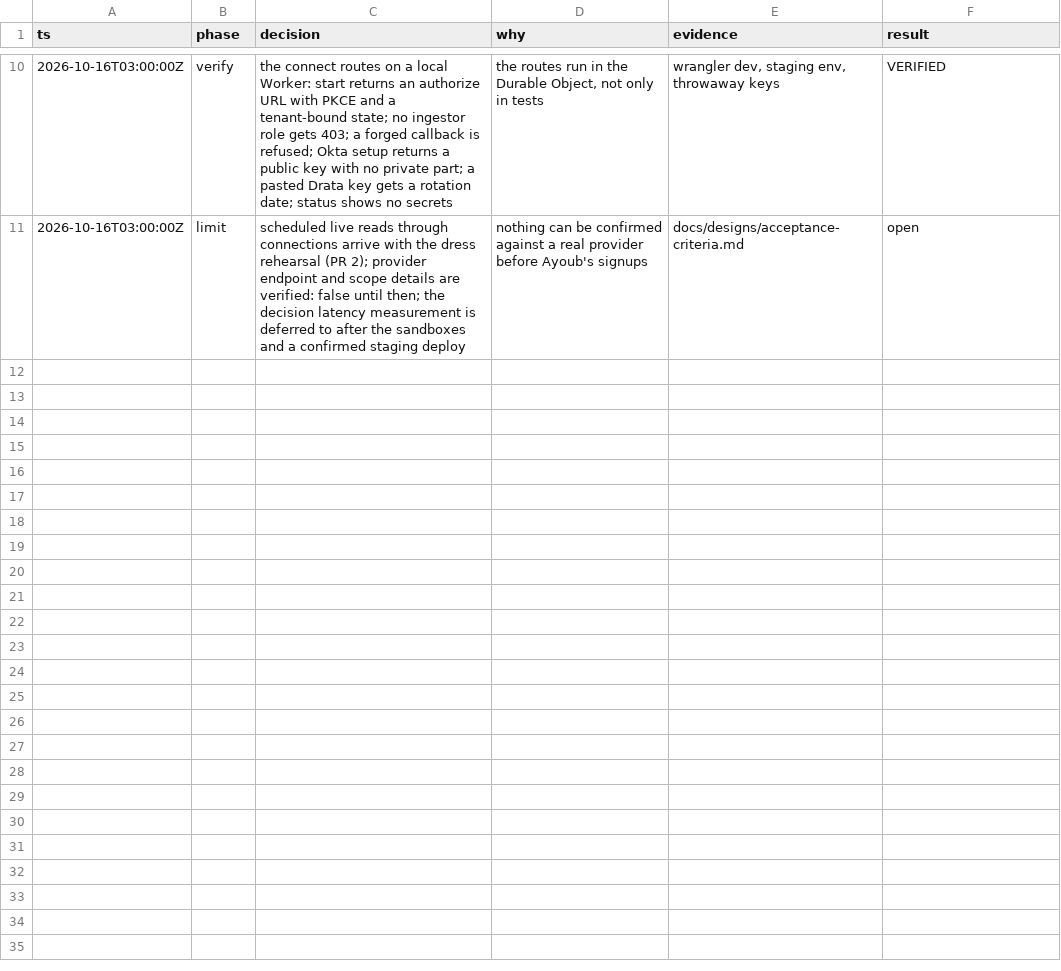
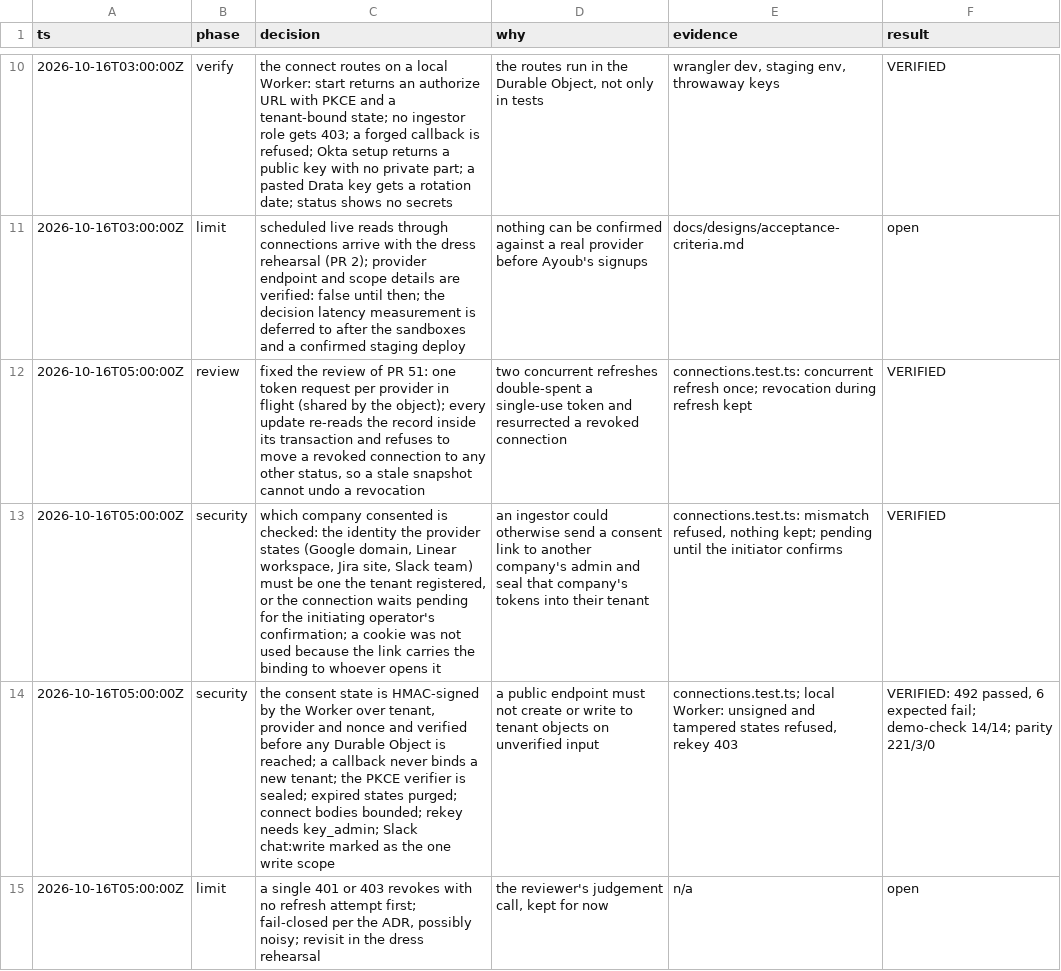
Before and after one commit to GRC-Engineer/crowbo, a TSV file: docs/decisions/2026-10-16-connections.tsv, drawn as a sheet; only a part is shown, gaps mark what is left out.

```diff
--- a/docs/decisions/2026-10-16-connections.tsv
+++ b/docs/decisions/2026-10-16-connections.tsv
@@ -11 +11,5 @@ ts	phase	decision	why	evidence	result
 2026-10-16T03:00:00Z	limit	scheduled live reads through connections arrive with the dress rehearsal (PR 2); provider endpoint and scope details are verified: false until then; the decision latency measurement is deferred to after the sandboxes and a confirmed staging deploy	nothing can be confirmed against a real provider before Ayoub's signups	docs/designs/acceptance-criteria.md	open
+2026-10-16T05:00:00Z	review	fixed the review of PR 51: one token request per provider in flight (shared by the object); every update re-reads the record inside its transaction and refuses to move a revoked connection to any other status, so a stale snapshot cannot undo a revocation	two concurrent refreshes double-spent a single-use token and resurrected a revoked connection	connections.test.ts: concurrent refresh once; revocation during refresh kept	VERIFIED
+2026-10-16T05:00:00Z	security	which company consented is checked: the identity the provider states (Google domain, Linear workspace, Jira site, Slack team) must be one the tenant registered, or the connection waits pending for the initiating operator's confirmation; a cookie was not used because the link carries the binding to whoever opens it	an ingestor could otherwise send a consent link to another company's admin and seal that company's tokens into their tenant	connections.test.ts: mismatch refused, nothing kept; pending until the initiator confirms	VERIFIED
+2026-10-16T05:00:00Z	security	the consent state is HMAC-signed by the Worker over tenant, provider and nonce and verified before any Durable Object is reached; a callback never binds a new tenant; the PKCE verifier is sealed; expired states purged; connect bodies bounded; rekey needs key_admin; Slack chat:write marked as the one write scope	a public endpoint must not create or write to tenant objects on unverified input	connections.test.ts; local Worker: unsigned and tampered states refused, rekey 403	VERIFIED: 492 passed, 6 expected fail; demo-check 14/14; parity 221/3/0
+2026-10-16T05:00:00Z	limit	a single 401 or 403 revokes with no refresh attempt first; fail-closed per the ADR, possibly noisy; revisit in the dress rehearsal	the reviewer's judgement call, kept for now	n/a	open
```
Also changed, not shown: 11 other files.
